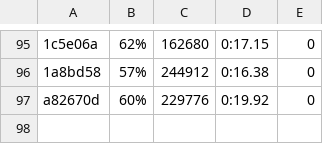
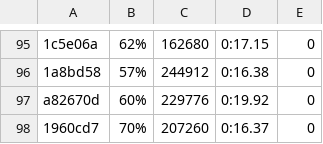
Before and after one commit to getgauge/gauge-benchmarks, a CSV file: docs/data/gauge/java_maven_multithreaded.csv, drawn as a sheet; only a part is shown, gaps mark what is left out; the diff names each change by its address in the sheet, - before the commit and + after, or states it on an @@ line.

```diff
--- a/docs/data/gauge/java_maven_multithreaded.csv
+++ b/docs/data/gauge/java_maven_multithreaded.csv
+row 98: 1960cd7 | 70% | 207260 | 0:16.37 | 0
```
Also changed, not shown: docs/data/gauge/java_gradle_multithreaded.csv, docs/data/gauge/java_gradle_parallel.csv, 6 other files.
